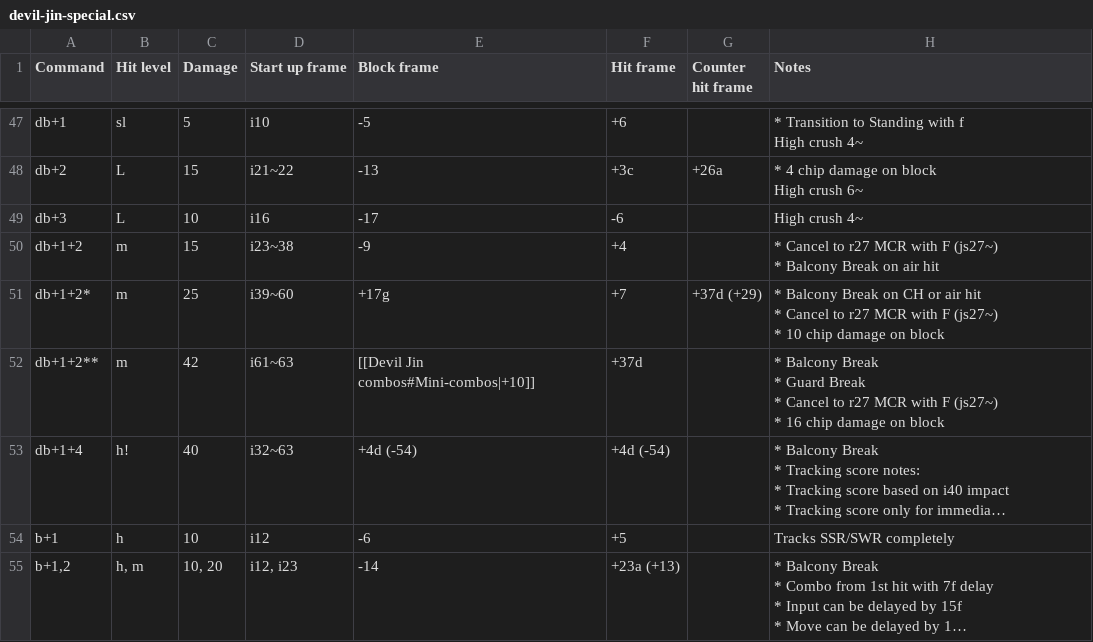
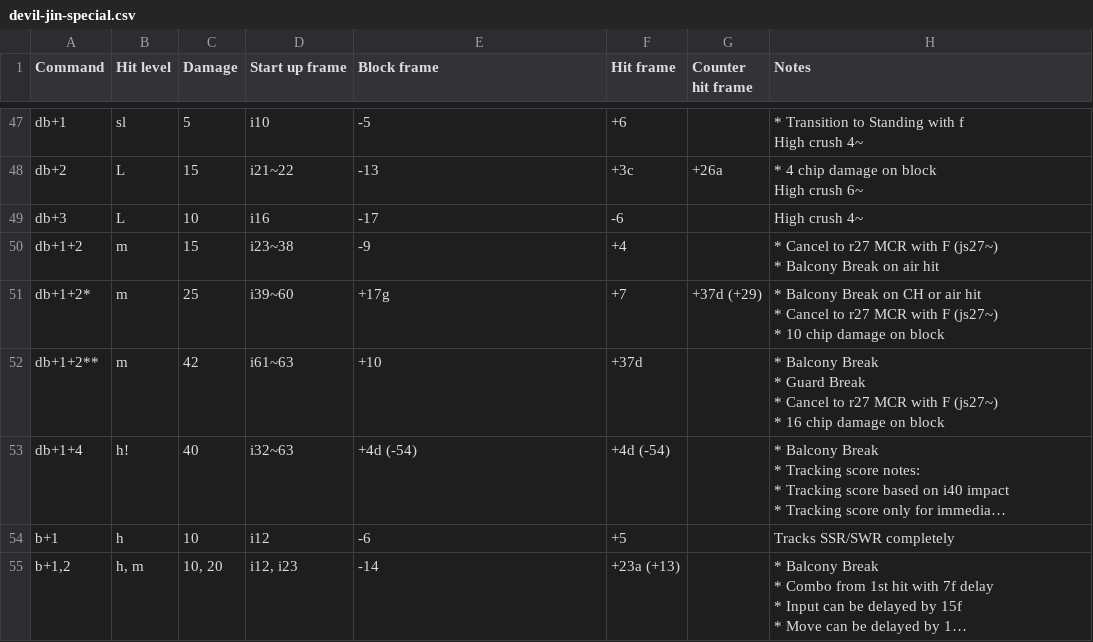
Before and after one commit to pbruvoll/tekkendocs, a CSV file: data/wavuConvertedCsv/devil-jin/devil-jin-special.csv, drawn as a sheet; only a part is shown, gaps mark what is left out; long unchanged cells end in …; the diff names each change by its address in the sheet, - before the commit and + after, or states it on an @@ line.

```diff
--- a/data/wavuConvertedCsv/devil-jin/devil-jin-special.csv
+++ b/data/wavuConvertedCsv/devil-jin/devil-jin-special.csv
-E52 (Block frame): [[Devil Jin combos#Mini-combos|+10]]
+E52 (Block frame): +10
```
Also changed, not shown: data/wavuConvertedCsv/paul/paul-special.csv, data/wavuConvertedCsv/reina/reina-special.csv, 6 other files.
